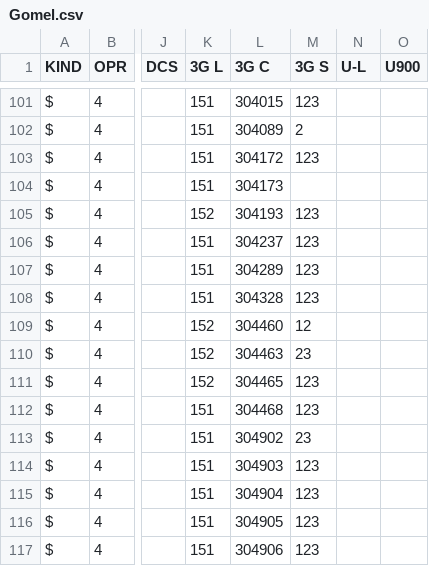
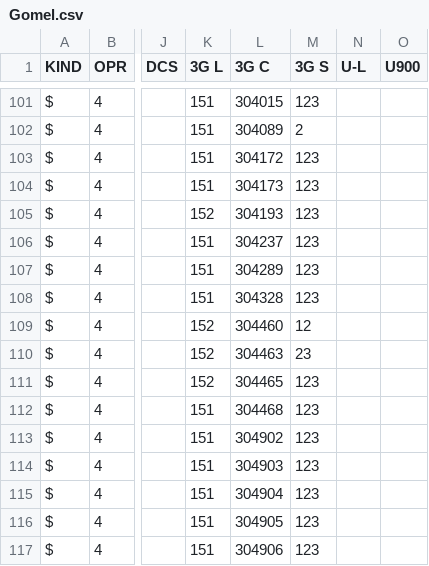
Before and after one commit to BelCellTracker/csv, a CSV file: BeCloud/Gomel.csv, drawn as a sheet; only a part is shown, gaps mark what is left out; the diff names each change by its address in the sheet, - before the commit and + after, or states it on an @@ line.

Commit message:
3 files | M  BeCloud/Gomel.csv, M  MTS/Gomel.csv, M  Velcom/Gomel.csv

```diff
--- a/BeCloud/Gomel.csv
+++ b/BeCloud/Gomel.csv
-M104 (3G S): (empty)
+M104 (3G S): 123
-M113 (3G S): 23
+M113 (3G S): 123
```
Also changed, not shown: MTS/Gomel.csv, Velcom/Gomel.csv.
